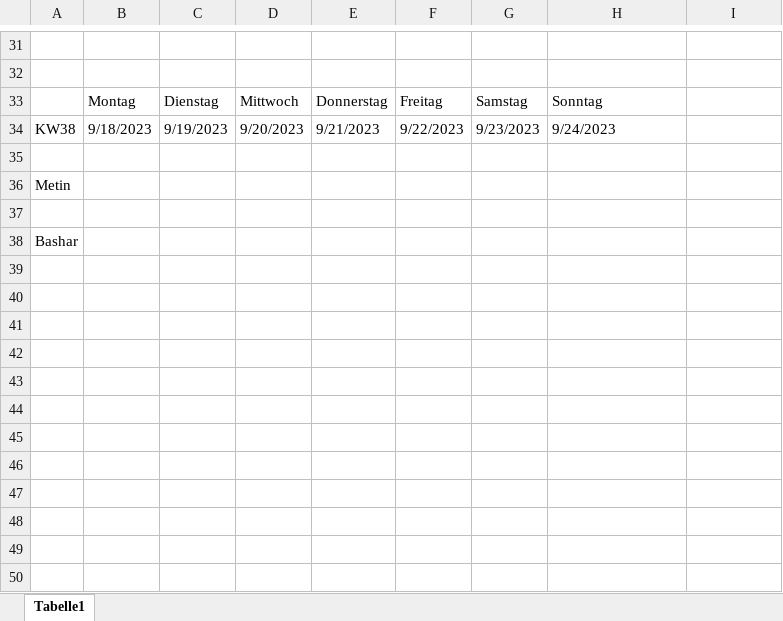
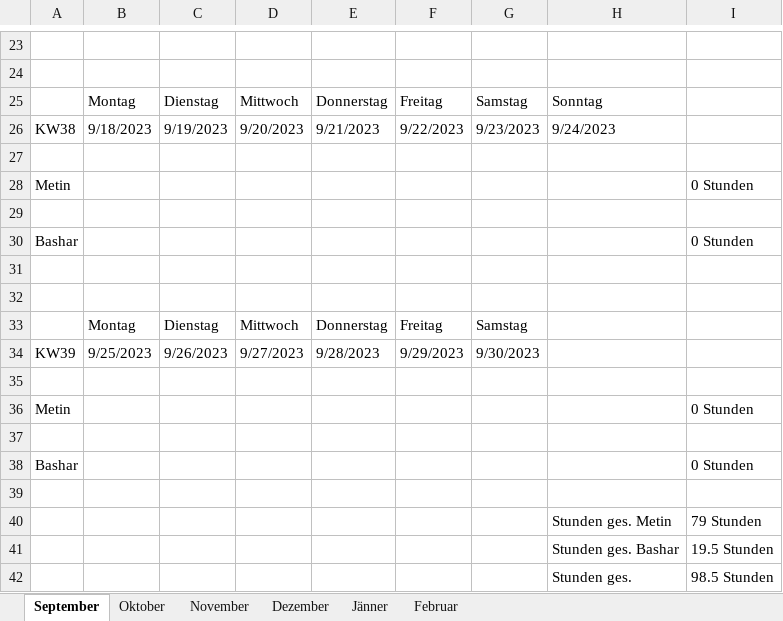
Before and after one commit to Basharkh41/Diplomarbeit-FahrgemeinschaftenApp, an Excel workbook: Zeiterfassung_Bashar Khalil.xlsx, sheet September, drawn as a sheet; only a part is shown, gaps mark what is left out; values as stored, in another font and other column widths than the file's, no cell formats; addresses are those after the commit; the diff covers the shown part only; the diff names each change by its address in the sheet, - before the commit and + after, or states it on an @@ line.

```diff
--- a/Zeiterfassung_Bashar Khalil.xlsx (sheet September)
+++ b/Zeiterfassung_Bashar Khalil.xlsx (sheet September)
-sheet tab: Tabelle1
+sheet tab: September
+sheet tab: Oktober
+sheet tab: November
+sheet tab: Dezember
+sheet tab: Jänner
+sheet tab: Februar
-I28: (empty)
+I28: 0 Stunden
-I30: (empty)
+I30: 0 Stunden
+row 31: (empty)
+row 32: (empty)
+row 33:  | Montag | Dienstag | Mittwoch | Donnerstag | Freitag | Samstag
+row 34: KW39 | 9/25/2023 | 9/26/2023 | 9/27/2023 | 9/28/2023 | 9/29/2023 | 9/30/2023
+row 35: (empty)
+row 36: Metin |  |  |  |  |  |  |  | 0 Stunden
+row 37: (empty)
+row 38: Bashar |  |  |  |  |  |  |  | 0 Stunden
+row 39: (empty)
+row 40:  |  |  |  |  |  |  | Stunden ges. Metin | 79 Stunden
+row 41:  |  |  |  |  |  |  | Stunden ges. Bashar | 19.5 Stunden
+row 42:  |  |  |  |  |  |  | Stunden ges. | 98.5 Stunden
```
Also changed, not shown: 4 added rows, 12 removed rows and 3 edited cells elsewhere in this sheet, cell formats.
